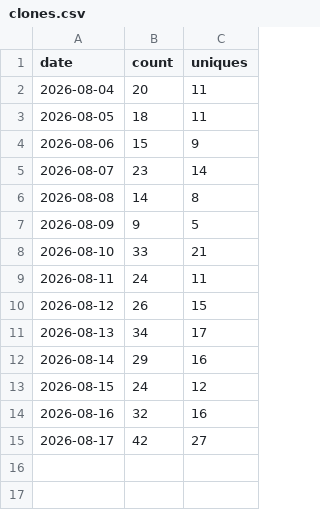
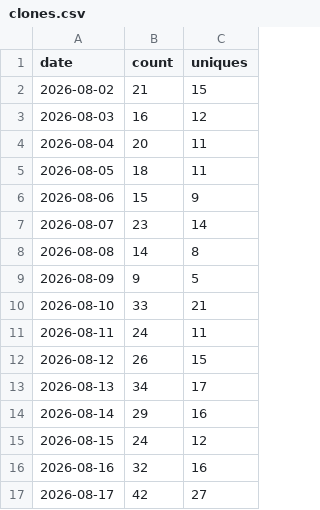
Before and after one commit to mavka-ai/unit-tests-skills, a CSV file: data/clones.csv, drawn as a sheet.

```diff
--- a/data/clones.csv
+++ b/data/clones.csv
@@ -1,2 +1,4 @@
 date,count,uniques
+"2026-08-02",21,15
+"2026-08-03",16,12
 "2026-08-04",20,11
```
Also changed, not shown: data/views.csv, 3 other files.
